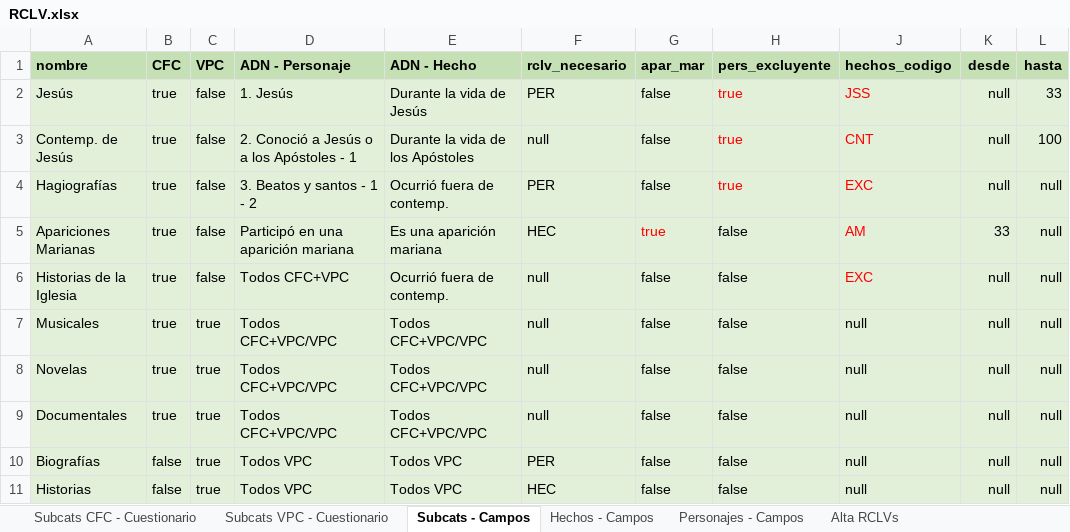
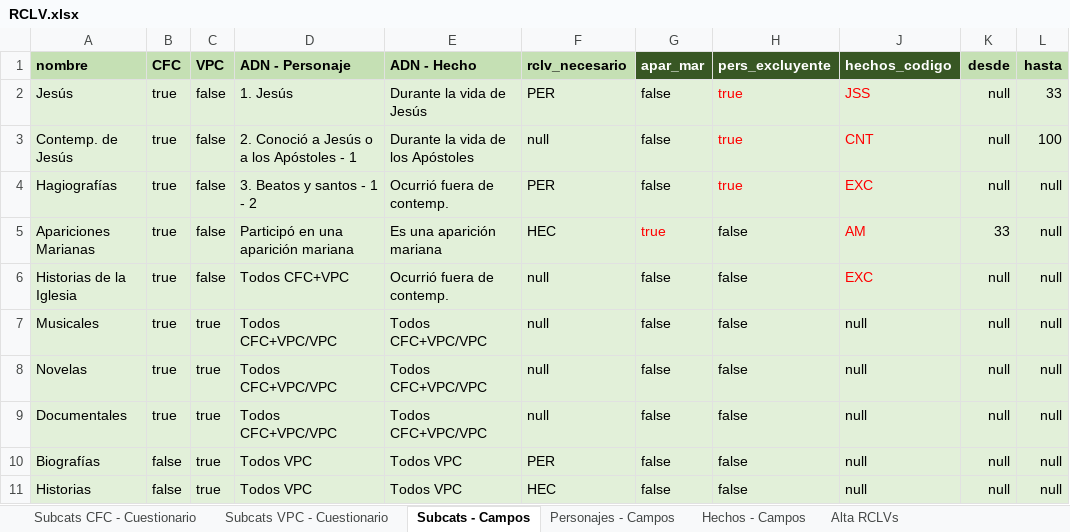
Before and after one commit to Diribar/ELC-Peliculas, an Excel workbook: RCLV.xlsx, sheet Subcats - Campos, drawn as a sheet; values as stored, in another font and other column widths than the file's, no borders; the diff names each change by its address in the sheet, - before the commit and + after, or states it on an @@ line.

```diff
--- a/RCLV.xlsx (sheet Subcats - Campos)
+++ b/RCLV.xlsx (sheet Subcats - Campos)
@@ sheet tab order changed: Subcats CFC - Cuestionario | Subcats VPC - Cuestionario | Subcats - Campos | Personajes - Campos | Hechos - Campos | Alta RCLVs @@
@@ G1:H1 fill: #C5E0B4 → #385724, text colour: black → #FFFFFF @@
@@ J1 fill: #C5E0B4 → #385724, text colour: black → #FFFFFF @@
```
Also changed, not shown: sheet Subcats CFC - Cuestionario, sheet Hechos - Campos, sheet Personajes - Campos, 13 other files.
